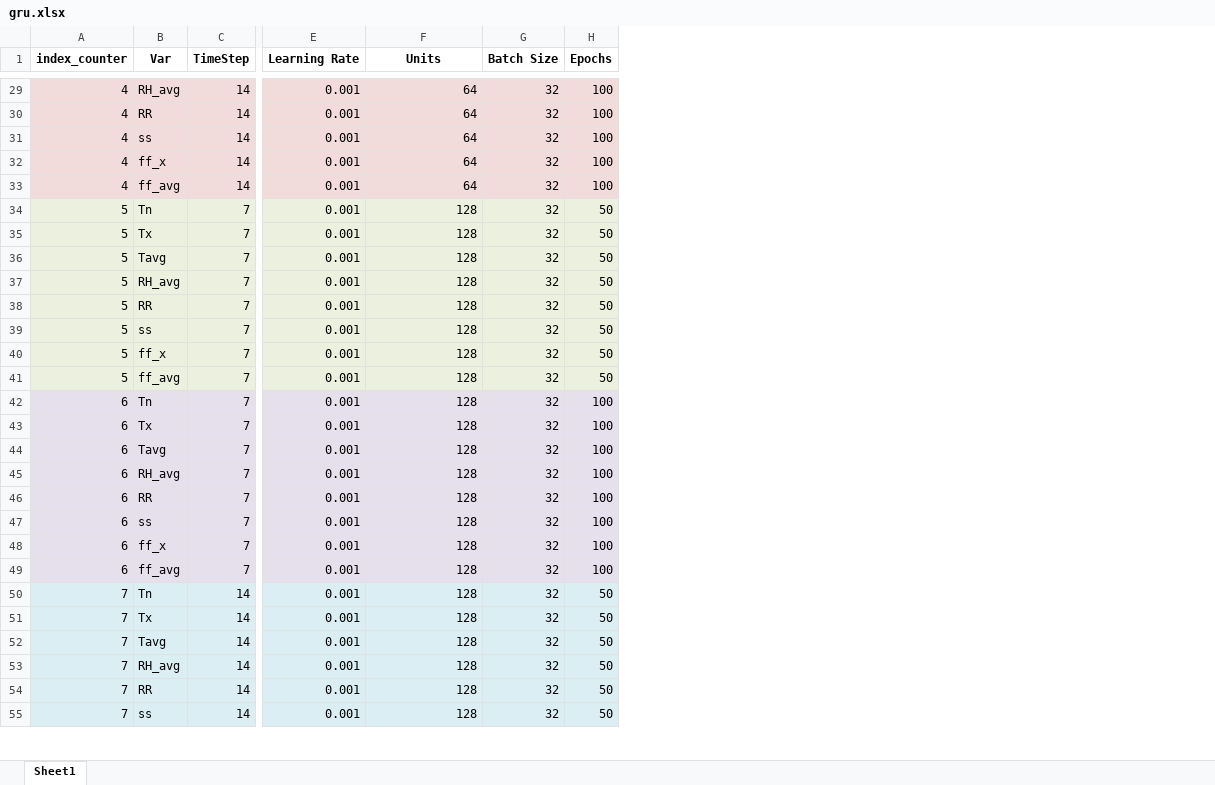
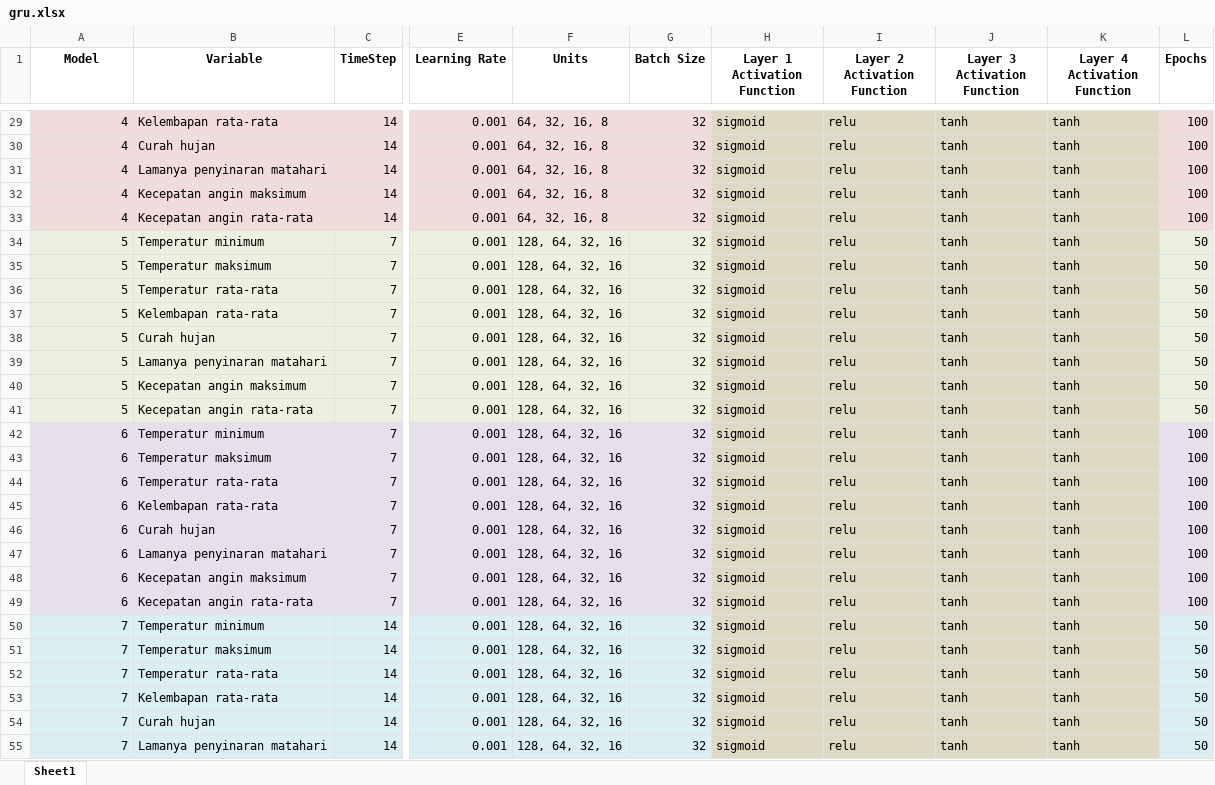
Before and after one commit to MikaelReichiSopany/Website-Skripsi, an Excel workbook: model_summary/gru.xlsx, sheet Sheet1, drawn as a sheet; only a part is shown, gaps mark what is left out; values as stored, in another font and other column widths than the file's, no borders; removed rows and columns are numbered as before the commit, all else as after; the diff covers the shown part only; the diff names each change by its address in the sheet, - before the commit and + after, or states it on an @@ line.

```diff
--- a/model_summary/gru.xlsx (sheet Sheet1)
+++ b/model_summary/gru.xlsx (sheet Sheet1)
-column B (Var), rows 29-55: RH_avg | RR | ss | ff_x | ff_avg | Tn | Tx | Tavg | RH_avg | RR | ss | ff_x | ff_avg | Tn | Tx | Tavg | RH_avg | RR | ss | ff_x | ff_avg | Tn | Tx | Tavg | RH_avg | RR | ss
+column B (Variable), rows 29-55: Kelembapan rata-rata | Curah hujan | Lamanya penyinaran matahari | Kecepatan angin maksimum | Kecepatan angin rata-rata | Temperatur minimum | Temperatur maksimum | Temperatur rata-rata | Kelembapan rata-rata | Curah hujan | Lamanya penyinaran matahari | Kecepatan angin maksimum | Kecepatan angin rata-rata | Temperatur minimum | Temperatur maksimum | Temperatur rata-rata | Kelembapan rata-rata | Curah hujan | Lamanya penyinaran matahari | Kecepatan angin maksimum | Kecepatan angin rata-rata | Temperatur minimum | Temperatur maksimum | Temperatur rata-rata | Kelembapan rata-rata | Curah hujan | Lamanya penyinaran matahari
+column H (Layer 1 Activation Function), rows 29-55: all sigmoid
+column I (Layer 2 Activation Function), rows 29-55: all relu
+column J (Layer 3 Activation Function), rows 29-55: all tanh
+column K (Layer 4 Activation Function), rows 29-55: all tanh
-A1: index_counter
+A1: Model
-F29:F33 (Units): 64
+F29:F33 (Units): 64, 32, 16, 8
-F34:F55 (Units): 128
+F34:F55 (Units): 128, 64, 32, 16
```
Also changed, not shown: 37 edited cells elsewhere in this sheet, model_summary/rf.xlsx, 6 other files.
